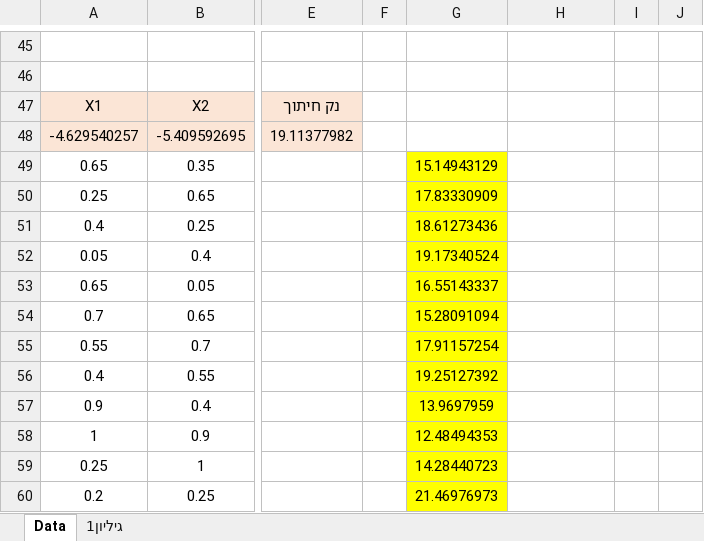
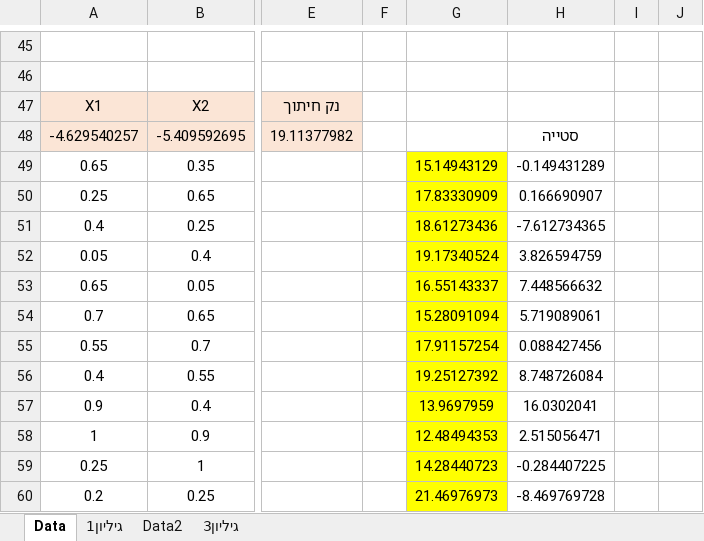
Before and after one commit to groupLML/Stocker-server, an Excel workbook: prediction/PredictionData.xlsx, sheet Data, drawn as a sheet; only a part is shown, gaps mark what is left out; values as stored, in another font and other column widths than the file's, no borders; the diff names each change by its address in the sheet, - before the commit and + after, or states it on an @@ line.

```diff
--- a/prediction/PredictionData.xlsx (sheet Data)
+++ b/prediction/PredictionData.xlsx (sheet Data)
+sheet tab: Data2
+sheet tab: גיליון3
-H48: (empty)
+H48: סטייה
-H49: (empty)
+H49: -0.149431289
-H50: (empty)
+H50: 0.166690907
-H51: (empty)
+H51: -7.612734365
-H52: (empty)
+H52: 3.826594759
-H53: (empty)
+H53: 7.448566632
-H54: (empty)
+H54: 5.719089061
-H55: (empty)
+H55: 0.088427456
-H56: (empty)
+H56: 8.748726084
-H57: (empty)
+H57: 16.0302041
-H58: (empty)
+H58: 2.515056471
-H59: (empty)
+H59: -0.284407225
-H60: (empty)
+H60: -8.469769728
```
Also changed, not shown: prediction/PredictionDataNew.xlsx, 6 other files.
